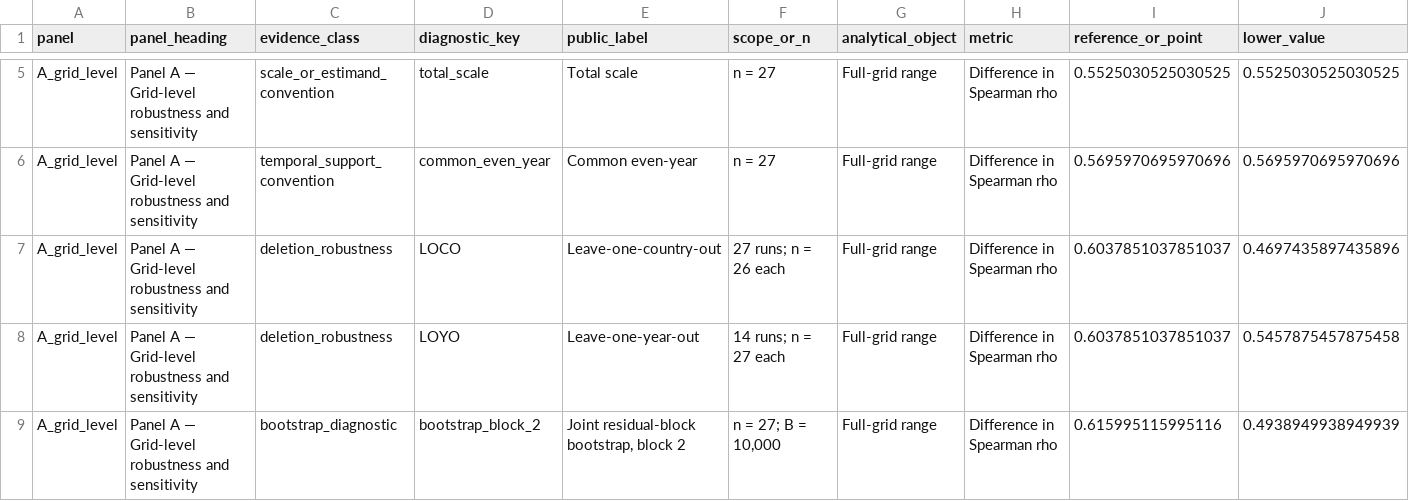
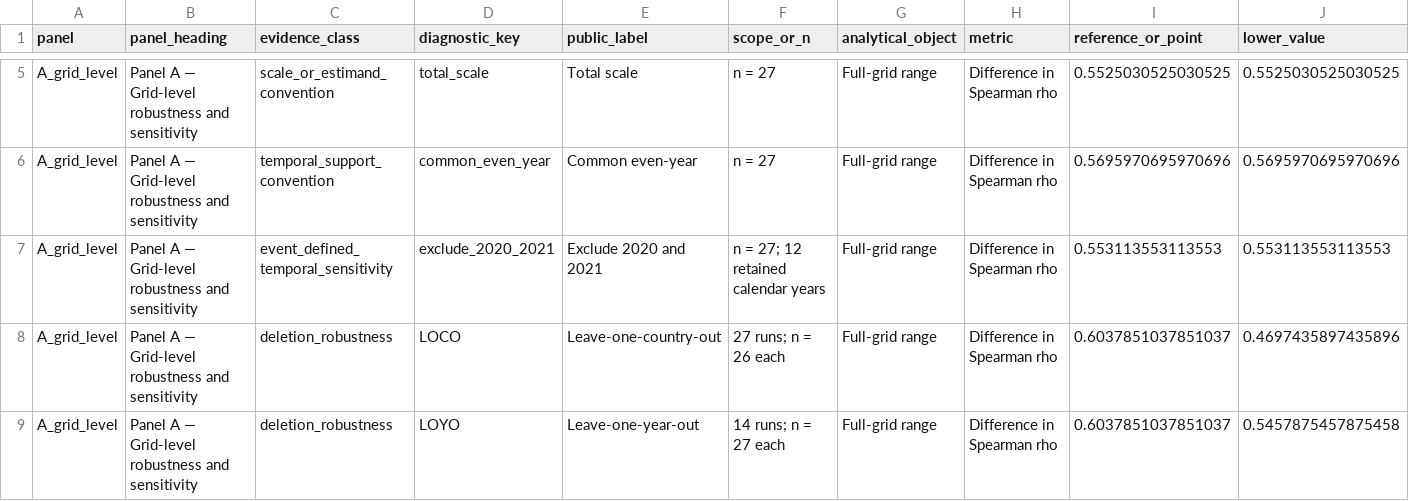
Before and after one commit to calinadriancomes/eu27-material-climate-sensitivity, a CSV file: results/reference/tables/table_5_temporal_and_robustness.csv, drawn as a sheet; only a part is shown, gaps mark what is left out; the shorter side is filled out with more unchanged rows; rows hold the shown columns only; the diff names each change by its address in the sheet, - before the commit and + after, or states it on an @@ line.

```diff
--- a/results/reference/tables/table_5_temporal_and_robustness.csv
+++ b/results/reference/tables/table_5_temporal_and_robustness.csv
+row 7: A_grid_level | Panel A — Grid-level robustness and sensitivity | event_defined_temporal_sensitivity | exclude_2020_2021 | Exclude 2020 and 2021 | n = 27; 12 retained calendar years | Full-grid range | Difference in Spearman rho | 0.553113553113553 | 0.553113553113553
```
Also changed, not shown: docs/PUBLICATION_LABELS.csv, docs/PUBLICATION_OUTPUT_MAP.csv, 27 other files.
